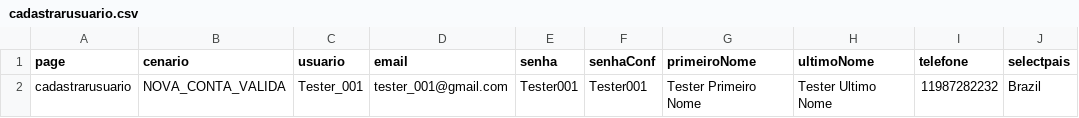
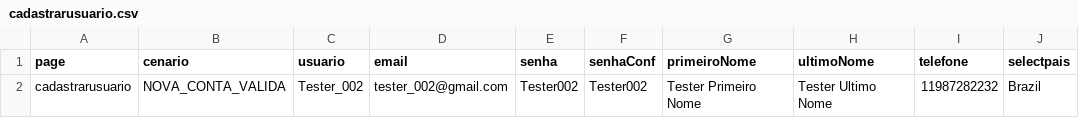
Before and after one commit to SampaioSandro/shopping_online, a CSV file: src/main/resources/data/cadastrarusuario.csv, drawn as a sheet; only a part is shown; the diff names each change by its address in the sheet, - before the commit and + after, or states it on an @@ line.

```diff
--- a/src/main/resources/data/cadastrarusuario.csv
+++ b/src/main/resources/data/cadastrarusuario.csv
-C2 (usuario): Tester_001
+C2 (usuario): Tester_002
-D2 (email): tester_001@gmail.com
+D2 (email): tester_002@gmail.com
-E2 (senha): Tester001
+E2 (senha): Tester002
-F2 (senhaConf): Tester001
+F2 (senhaConf): Tester002
```
Also changed, not shown: target/classes/data/cadastrarusuario.csv, 20 other files.
